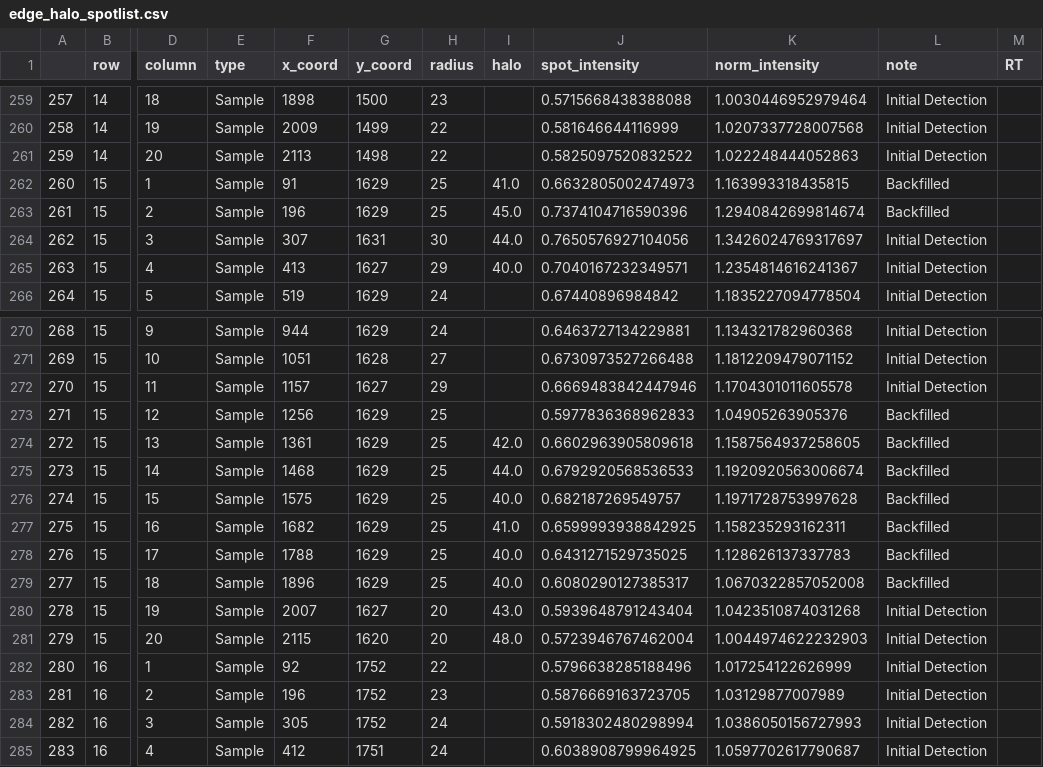
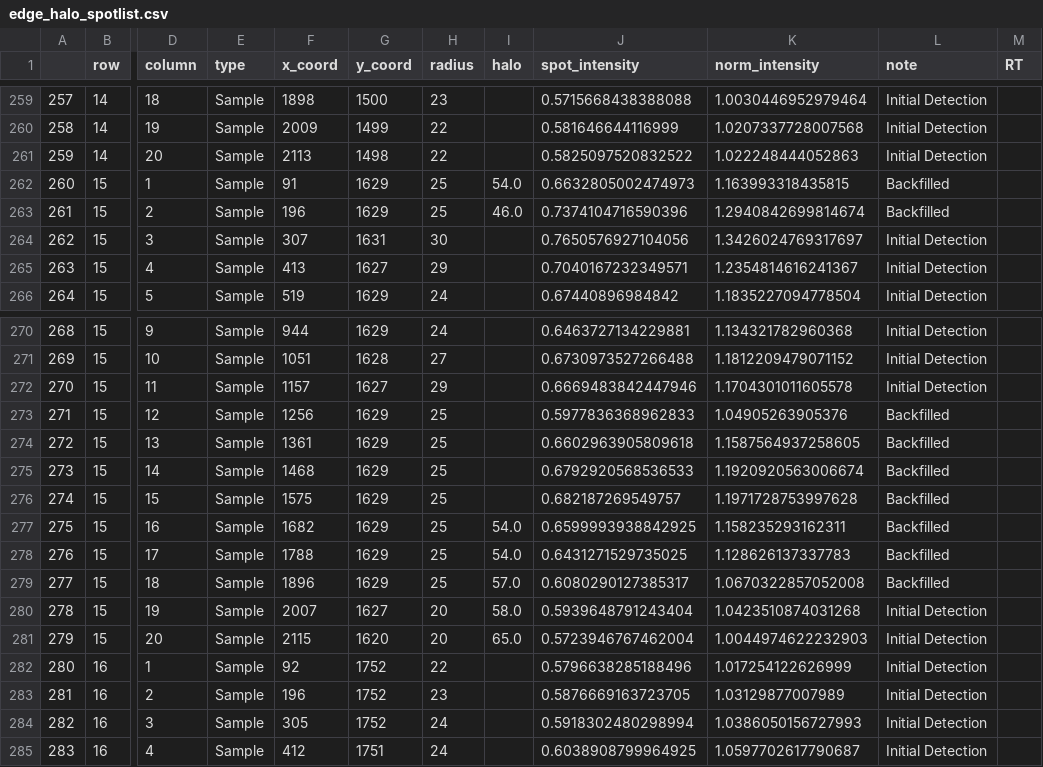
Before and after one commit to Functional-Metabolomics-Lab/MicrospotReader_test, a CSV file: output/edge_halo_spotlist.csv, drawn as a sheet; only a part is shown, gaps mark what is left out; the diff covers the shown part only; the diff names each change by its address in the sheet, - before the commit and + after, or states it on an @@ line.

```diff
--- a/output/edge_halo_spotlist.csv
+++ b/output/edge_halo_spotlist.csv
-I262 (halo): 41.0
+I262 (halo): 54.0
-I263 (halo): 45.0
+I263 (halo): 46.0
-I264 (halo): 44.0
+I264 (halo): (empty)
-I265 (halo): 40.0
+I265 (halo): (empty)
-I274 (halo): 42.0
+I274 (halo): (empty)
-I275 (halo): 44.0
+I275 (halo): (empty)
-I276 (halo): 40.0
+I276 (halo): (empty)
-I277 (halo): 41.0
+I277 (halo): 54.0
-I278 (halo): 40.0
+I278 (halo): 54.0
-I279 (halo): 40.0
+I279 (halo): 57.0
-I280 (halo): 43.0
+I280 (halo): 58.0
-I281 (halo): 48.0
+I281 (halo): 65.0
```
Also changed, not shown: 17 edited cells elsewhere in this file, 2 other files.
